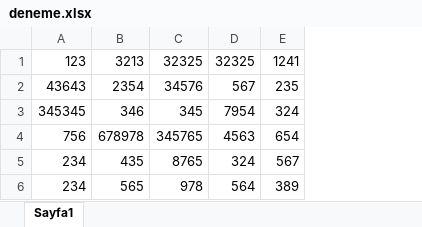
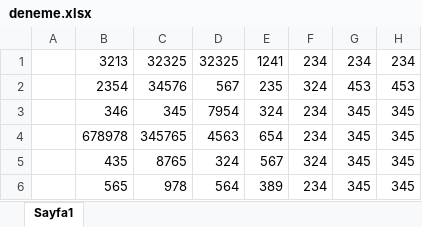
Before and after one commit to omrkucuk/Karar_Destek_Sistemleri, an Excel workbook: deneme.xlsx, sheet Sayfa1, drawn as a sheet; values as stored, in another font and other column widths than the file's, no borders; removed rows and columns are numbered as before the commit, all else as after; the diff names each change by its address in the sheet, - before the commit and + after, or states it on an @@ line.

```diff
--- a/deneme.xlsx (sheet Sayfa1)
+++ b/deneme.xlsx (sheet Sayfa1)
-column A, rows 1-6: 123 | 43643 | 345345 | 756 | 234 | 234
+column A, empty
+column F, rows 1-6: 234 | 324 | 234 | 234 | 324 | 234
+column G, rows 1-6: 234 | 453 | 345 | 345 | 345 | 345
+column H, rows 1-6: 234 | 453 | 345 | 345 | 345 | 345
```
Also changed, not shown: 1 other file.
